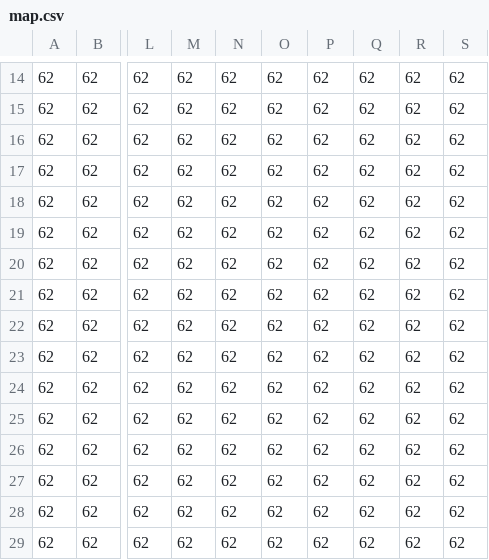
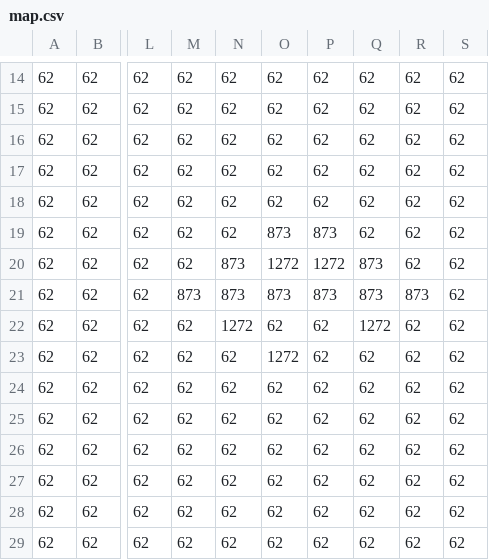
Before and after one commit to 40054753/Games-Engineering-Coursework, a CSV file: res/levels/map.csv, drawn as a sheet; only a part is shown, gaps mark what is left out; the diff names each change by its address in the sheet, - before the commit and + after, or states it on an @@ line.

```diff
--- a/res/levels/map.csv
+++ b/res/levels/map.csv
-O19: 62
+O19: 873
-P19: 62
+P19: 873
-N20:N21: 62
+N20:N21: 873
-O20: 62
+O20: 1272
-P20: 62
+P20: 1272
-Q20:Q21: 62
+Q20:Q21: 873
-M21: 62
+M21: 873
-O21: 62
+O21: 873
-P21: 62
+P21: 873
-R21: 62
+R21: 873
-N22: 62
+N22: 1272
-Q22: 62
+Q22: 1272
-O23: 62
+O23: 1272
```
Also changed, not shown: res/levels/map_high.csv, 5 other files.
